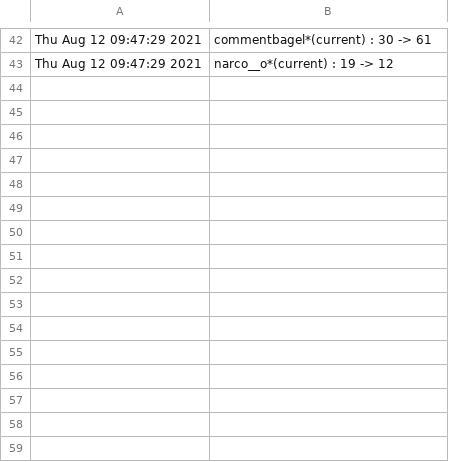
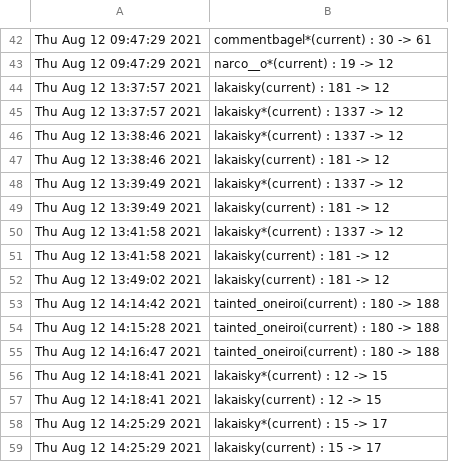
Before and after one commit to qztr/issacstreak, a CSV file: auto_updates.csv, drawn as a sheet; only a part is shown, gaps mark what is left out.

```diff
--- a/auto_updates.csv
+++ b/auto_updates.csv
@@ -43 +43,17 @@ Thu Aug 12 09:47:29 2021,commentbagel*(current) : 30 -> 61
 Thu Aug 12 09:47:29 2021,narco__o*(current) : 19 -> 12
+Thu Aug 12 13:37:57 2021,lakaisky(current) : 181 -> 12
+Thu Aug 12 13:37:57 2021,lakaisky*(current) : 1337 -> 12
+Thu Aug 12 13:38:46 2021,lakaisky*(current) : 1337 -> 12
+Thu Aug 12 13:38:46 2021,lakaisky(current) : 181 -> 12
+Thu Aug 12 13:39:49 2021,lakaisky*(current) : 1337 -> 12
+Thu Aug 12 13:39:49 2021,lakaisky(current) : 181 -> 12
+Thu Aug 12 13:41:58 2021,lakaisky*(current) : 1337 -> 12
+Thu Aug 12 13:41:58 2021,lakaisky(current) : 181 -> 12
+Thu Aug 12 13:49:02 2021,lakaisky(current) : 181 -> 12
+Thu Aug 12 14:14:42 2021,tainted_oneiroi(current) : 180 -> 188
+Thu Aug 12 14:15:28 2021,tainted_oneiroi(current) : 180 -> 188
+Thu Aug 12 14:16:47 2021,tainted_oneiroi(current) : 180 -> 188
+Thu Aug 12 14:18:41 2021,lakaisky*(current) : 12 -> 15
+Thu Aug 12 14:18:41 2021,lakaisky(current) : 12 -> 15
+Thu Aug 12 14:25:29 2021,lakaisky*(current) : 15 -> 17
+Thu Aug 12 14:25:29 2021,lakaisky(current) : 15 -> 17
```
Also changed, not shown: 3 other files.
